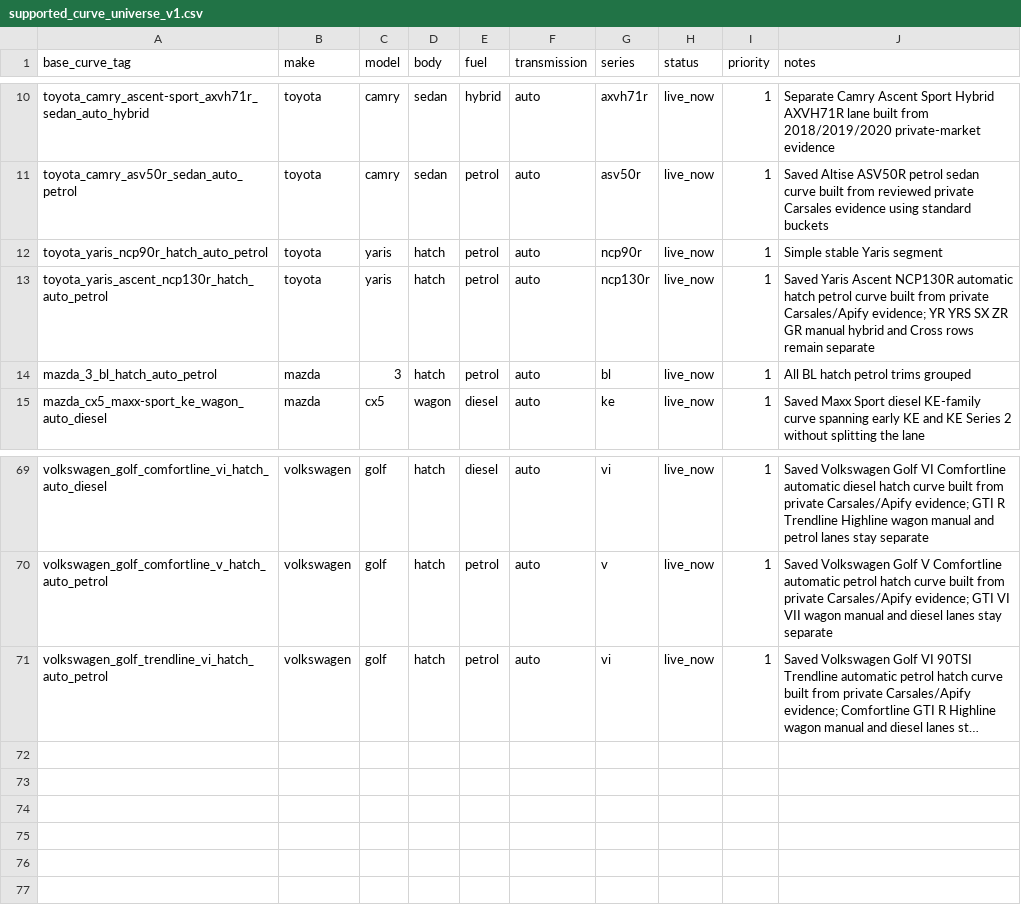
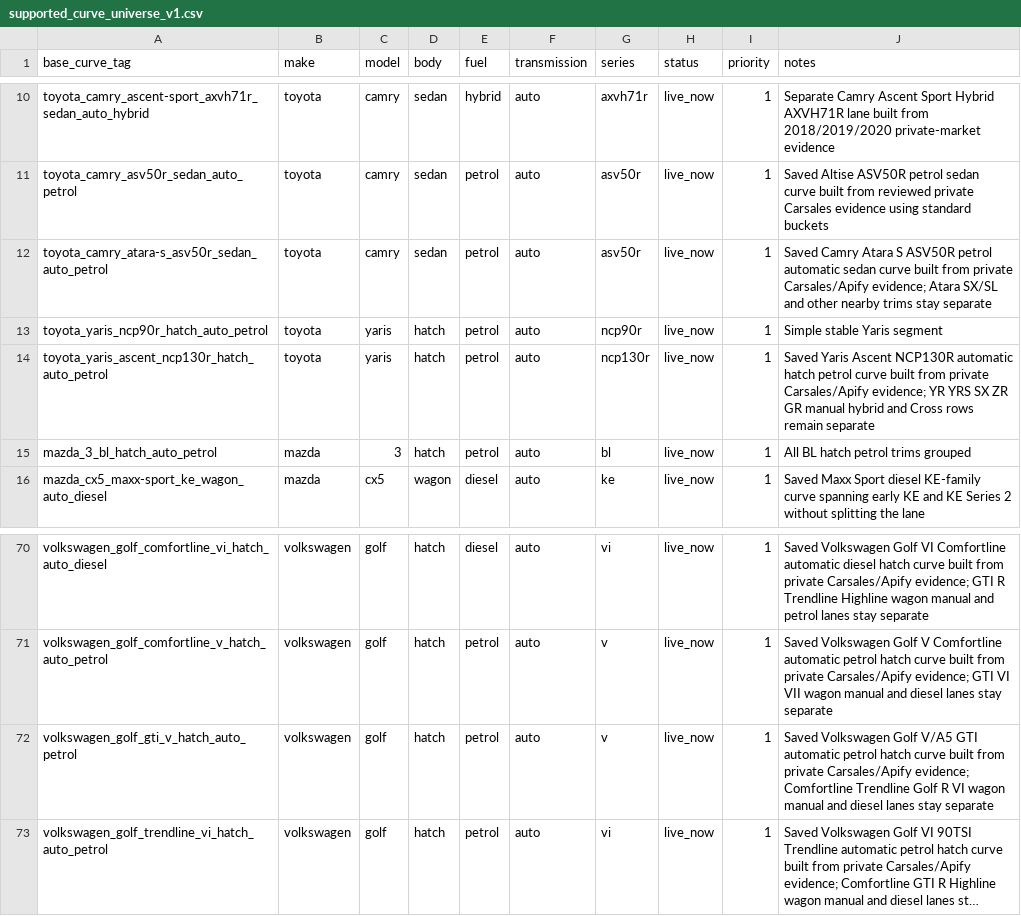
Before and after one commit to fallen-pc/autosniper, a CSV file: config/supported_curve_universe_v1.csv, drawn as a sheet; only a part is shown, gaps mark what is left out; long unchanged cells end in …; the diff names each change by its address in the sheet, - before the commit and + after, or states it on an @@ line.

Commit message:
Add Camry GTI and matcher wiring

```diff
--- a/config/supported_curve_universe_v1.csv
+++ b/config/supported_curve_universe_v1.csv
+row 12: toyota_camry_atara-s_asv50r_sedan_auto_petrol | toyota | camry | sedan | petrol | auto | asv50r | live_now | 1 | Saved Camry Atara S ASV50R petrol automatic sedan curve built from private Carsales/Apify evidence; Atara SX/SL and other nearby trims stay separate
+row 72: volkswagen_golf_gti_v_hatch_auto_petrol | volkswagen | golf | hatch | petrol | auto | v | live_now | 1 | Saved Volkswagen Golf V/A5 GTI automatic petrol hatch curve built from private Carsales/Apify evidence; Comfortline Trendline Golf R VI wagon manual and diesel lanes stay separate
```
Also changed, not shown: config/allowed_variants.csv, config/curve_anchor_overrides_v2.csv, 11 other files.
